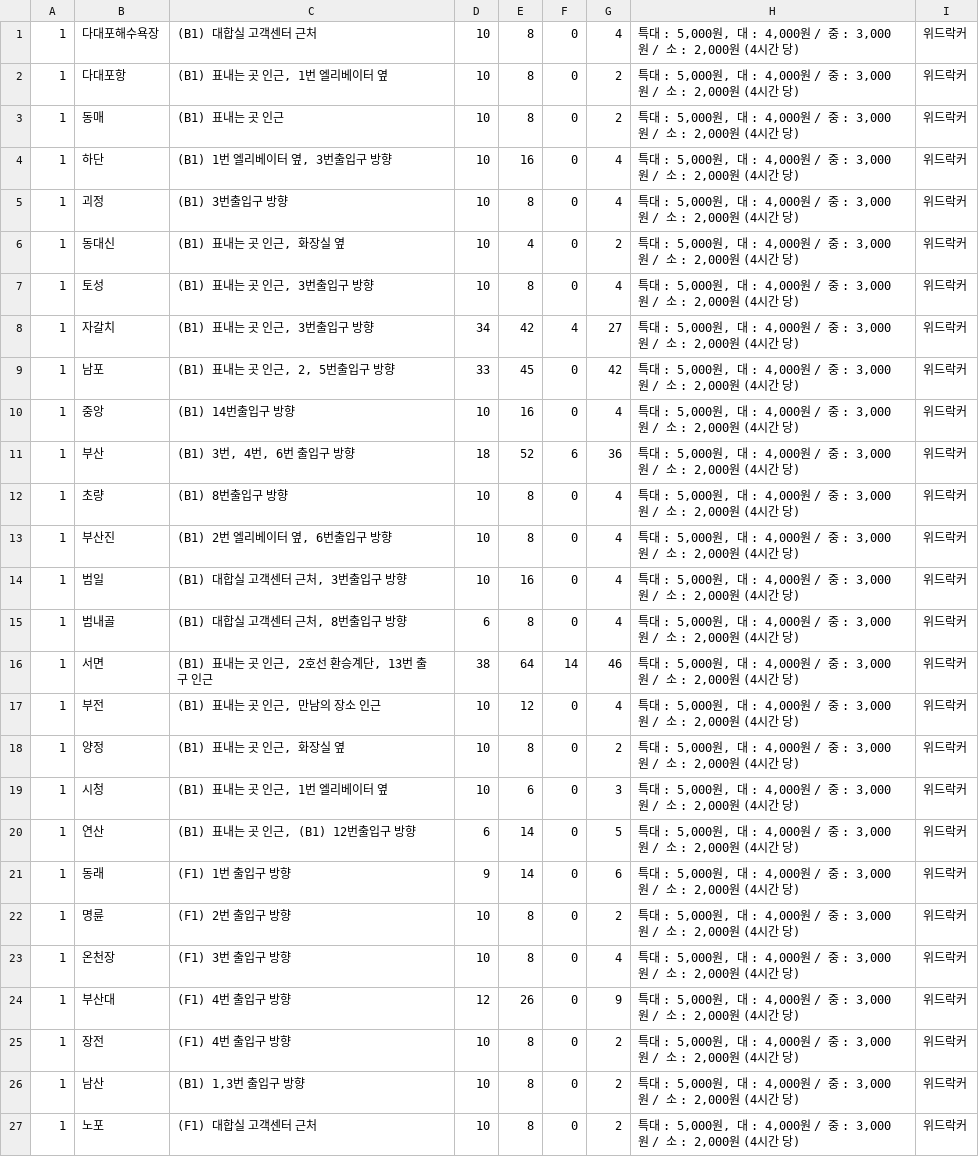
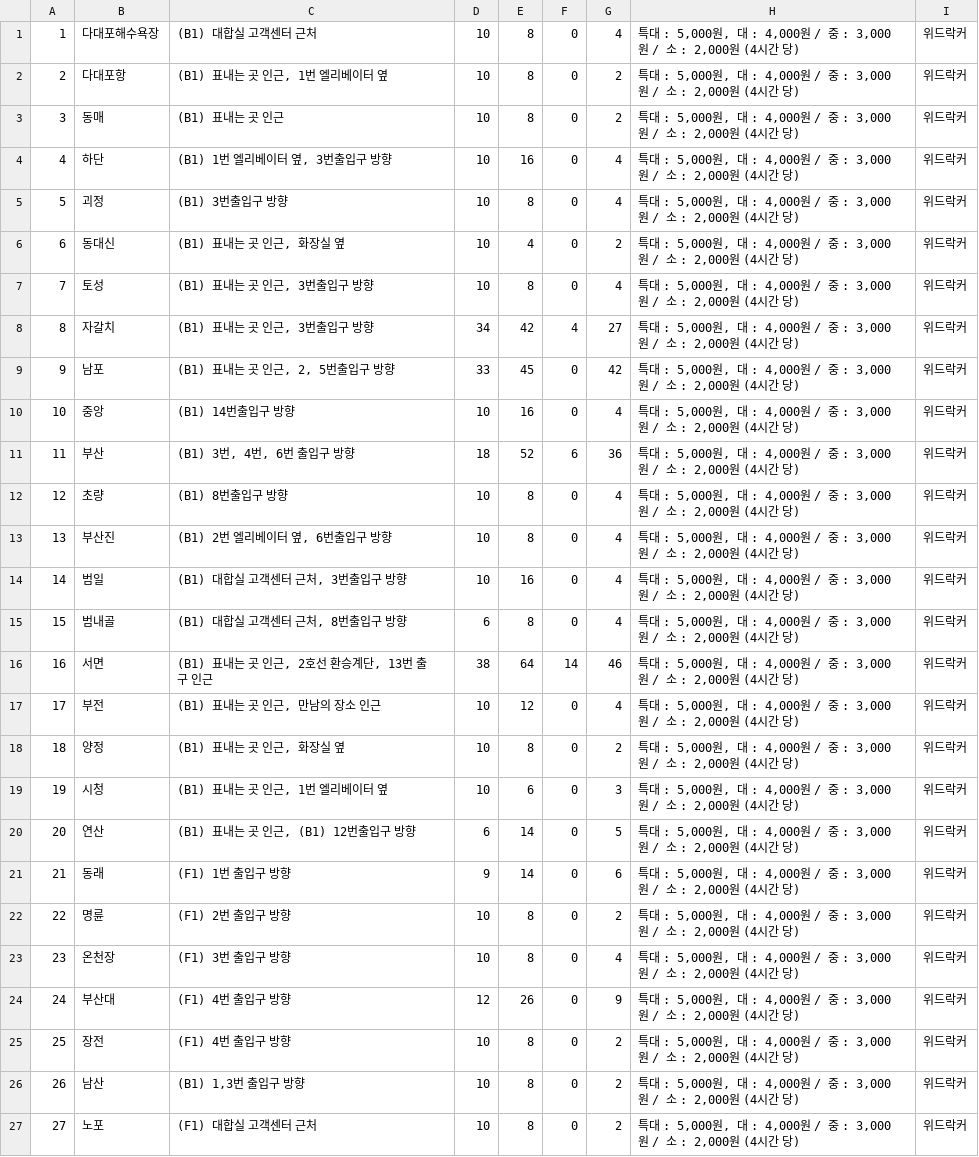
Before and after one commit to chyngj/chyngj.github.io, a CSV file: 1_data.csv, drawn as a sheet.

```diff
--- a/1_data.csv
+++ b/1_data.csv
@@ -1,27 +1,27 @@
 1,다대포해수욕장,(B1) 대합실 고객센터 근처,10,8,0,4,"특대 : 5,000원, 대 : 4,000원 / 중 : 3,000원 / 소 : 2,000원 (4시간 당)",위드락커
-1,다대포항,"(B1) 표내는 곳 인근, 1번 엘리베이터 옆",10,8,0,2,"특대 : 5,000원, 대 : 4,000원 / 중 : 3,000원 / 소 : 2,000원 (4시간 당)",위드락커
-1,동매,(B1) 표내는 곳 인근,10,8,0,2,"특대 : 5,000원, 대 : 4,000원 / 중 : 3,000원 / 소 : 2,000원 (4시간 당)",위드락커
-1,하단,"(B1) 1번 엘리베이터 옆, 3번출입구 방향",10,16,0,4,"특대 : 5,000원, 대 : 4,000원 / 중 : 3,000원 / 소 : 2,000원 (4시간 당)",위드락커
-1,괴정,(B1) 3번출입구 방향,10,8,0,4,"특대 : 5,000원, 대 : 4,000원 / 중 : 3,000원 / 소 : 2,000원 (4시간 당)",위드락커
-1,동대신,"(B1) 표내는 곳 인근, 화장실 옆",10,4,0,2,"특대 : 5,000원, 대 : 4,000원 / 중 : 3,000원 / 소 : 2,000원 (4시간 당)",위드락커
-1,토성,"(B1) 표내는 곳 인근, 3번출입구 방향",10,8,0,4,"특대 : 5,000원, 대 : 4,000원 / 중 : 3,000원 / 소 : 2,000원 (4시간 당)",위드락커
-1,자갈치,"(B1) 표내는 곳 인근, 3번출입구 방향",34,42,4,27,"특대 : 5,000원, 대 : 4,000원 / 중 : 3,000원 / 소 : 2,000원 (4시간 당)",위드락커
-1,남포,"(B1) 표내는 곳 인근, 2, 5번출입구 방향",33,45,0,42,"특대 : 5,000원, 대 : 4,000원 / 중 : 3,000원 / 소 : 2,000원 (4시간 당)",위드락커
-1,중앙,(B1) 14번출입구 방향,10,16,0,4,"특대 : 5,000원, 대 : 4,000원 / 중 : 3,000원 / 소 : 2,000원 (4시간 당)",위드락커
-1,부산,"(B1) 3번, 4번, 6번 출입구 방향",18,52,6,36,"특대 : 5,000원, 대 : 4,000원 / 중 : 3,000원 / 소 : 2,000원 (4시간 당)",위드락커
-1,초량,(B1) 8번출입구 방향,10,8,0,4,"특대 : 5,000원, 대 : 4,000원 / 중 : 3,000원 / 소 : 2,000원 (4시간 당)",위드락커
-1,부산진,"(B1) 2번 엘리베이터 옆, 6번출입구 방향",10,8,0,4,"특대 : 5,000원, 대 : 4,000원 / 중 : 3,000원 / 소 : 2,000원 (4시간 당)",위드락커
-1,범일,"(B1) 대합실 고객센터 근처, 3번출입구 방향",10,16,0,4,"특대 : 5,000원, 대 : 4,000원 / 중 : 3,000원 / 소 : 2,000원 (4시간 당)",위드락커
-1,범내골,"(B1) 대합실 고객센터 근처, 8번출입구 방향",6,8,0,4,"특대 : 5,000원, 대 : 4,000원 / 중 : 3,000원 / 소 : 2,000원 (4시간 당)",위드락커
-1,서면,"(B1) 표내는 곳 인근, 2호선 환승계단, 13번 출구 인근 ",38,64,14,46,"특대 : 5,000원, 대 : 4,000원 / 중 : 3,000원 / 소 : 2,000원 (4시간 당)",위드락커
-1,부전,"(B1) 표내는 곳 인근, 만남의 장소 인근",10,12,0,4,"특대 : 5,000원, 대 : 4,000원 / 중 : 3,000원 / 소 : 2,000원 (4시간 당)",위드락커
-1,양정,"(B1) 표내는 곳 인근, 화장실 옆",10,8,0,2,"특대 : 5,000원, 대 : 4,000원 / 중 : 3,000원 / 소 : 2,000원 (4시간 당)",위드락커
-1,시청,"(B1) 표내는 곳 인근, 1번 엘리베이터 옆",10,6,0,3,"특대 : 5,000원, 대 : 4,000원 / 중 : 3,000원 / 소 : 2,000원 (4시간 당)",위드락커
-1,연산,"(B1) 표내는 곳 인근, (B1) 12번출입구 방향",6,14,0,5,"특대 : 5,000원, 대 : 4,000원 / 중 : 3,000원 / 소 : 2,000원 (4시간 당)",위드락커
-1,동래,(F1) 1번 출입구 방향,9,14,0,6,"특대 : 5,000원, 대 : 4,000원 / 중 : 3,000원 / 소 : 2,000원 (4시간 당)",위드락커
-1,명륜,(F1) 2번 출입구 방향,10,8,0,2,"특대 : 5,000원, 대 : 4,000원 / 중 : 3,000원 / 소 : 2,000원 (4시간 당)",위드락커
-1,온천장,(F1) 3번 출입구 방향,10,8,0,4,"특대 : 5,000원, 대 : 4,000원 / 중 : 3,000원 / 소 : 2,000원 (4시간 당)",위드락커
-1,부산대,(F1) 4번 출입구 방향,12,26,0,9,"특대 : 5,000원, 대 : 4,000원 / 중 : 3,000원 / 소 : 2,000원 (4시간 당)",위드락커
-1,장전,(F1) 4번 출입구 방향,10,8,0,2,"특대 : 5,000원, 대 : 4,000원 / 중 : 3,000원 / 소 : 2,000원 (4시간 당)",위드락커
-1,남산,"(B1) 1,3번 출입구 방향",10,8,0,2,"특대 : 5,000원, 대 : 4,000원 / 중 : 3,000원 / 소 : 2,000원 (4시간 당)",위드락커
-1,노포,(F1) 대합실 고객센터 근처,10,8,0,2,"특대 : 5,000원, 대 : 4,000원 / 중 : 3,000원 / 소 : 2,000원 (4시간 당)",위드락커
+2,다대포항,"(B1) 표내는 곳 인근, 1번 엘리베이터 옆",10,8,0,2,"특대 : 5,000원, 대 : 4,000원 / 중 : 3,000원 / 소 : 2,000원 (4시간 당)",위드락커
+3,동매,(B1) 표내는 곳 인근,10,8,0,2,"특대 : 5,000원, 대 : 4,000원 / 중 : 3,000원 / 소 : 2,000원 (4시간 당)",위드락커
+4,하단,"(B1) 1번 엘리베이터 옆, 3번출입구 방향",10,16,0,4,"특대 : 5,000원, 대 : 4,000원 / 중 : 3,000원 / 소 : 2,000원 (4시간 당)",위드락커
+5,괴정,(B1) 3번출입구 방향,10,8,0,4,"특대 : 5,000원, 대 : 4,000원 / 중 : 3,000원 / 소 : 2,000원 (4시간 당)",위드락커
+6,동대신,"(B1) 표내는 곳 인근, 화장실 옆",10,4,0,2,"특대 : 5,000원, 대 : 4,000원 / 중 : 3,000원 / 소 : 2,000원 (4시간 당)",위드락커
+7,토성,"(B1) 표내는 곳 인근, 3번출입구 방향",10,8,0,4,"특대 : 5,000원, 대 : 4,000원 / 중 : 3,000원 / 소 : 2,000원 (4시간 당)",위드락커
+8,자갈치,"(B1) 표내는 곳 인근, 3번출입구 방향",34,42,4,27,"특대 : 5,000원, 대 : 4,000원 / 중 : 3,000원 / 소 : 2,000원 (4시간 당)",위드락커
+9,남포,"(B1) 표내는 곳 인근, 2, 5번출입구 방향",33,45,0,42,"특대 : 5,000원, 대 : 4,000원 / 중 : 3,000원 / 소 : 2,000원 (4시간 당)",위드락커
+10,중앙,(B1) 14번출입구 방향,10,16,0,4,"특대 : 5,000원, 대 : 4,000원 / 중 : 3,000원 / 소 : 2,000원 (4시간 당)",위드락커
+11,부산,"(B1) 3번, 4번, 6번 출입구 방향",18,52,6,36,"특대 : 5,000원, 대 : 4,000원 / 중 : 3,000원 / 소 : 2,000원 (4시간 당)",위드락커
+12,초량,(B1) 8번출입구 방향,10,8,0,4,"특대 : 5,000원, 대 : 4,000원 / 중 : 3,000원 / 소 : 2,000원 (4시간 당)",위드락커
+13,부산진,"(B1) 2번 엘리베이터 옆, 6번출입구 방향",10,8,0,4,"특대 : 5,000원, 대 : 4,000원 / 중 : 3,000원 / 소 : 2,000원 (4시간 당)",위드락커
+14,범일,"(B1) 대합실 고객센터 근처, 3번출입구 방향",10,16,0,4,"특대 : 5,000원, 대 : 4,000원 / 중 : 3,000원 / 소 : 2,000원 (4시간 당)",위드락커
+15,범내골,"(B1) 대합실 고객센터 근처, 8번출입구 방향",6,8,0,4,"특대 : 5,000원, 대 : 4,000원 / 중 : 3,000원 / 소 : 2,000원 (4시간 당)",위드락커
+16,서면,"(B1) 표내는 곳 인근, 2호선 환승계단, 13번 출구 인근 ",38,64,14,46,"특대 : 5,000원, 대 : 4,000원 / 중 : 3,000원 / 소 : 2,000원 (4시간 당)",위드락커
+17,부전,"(B1) 표내는 곳 인근, 만남의 장소 인근",10,12,0,4,"특대 : 5,000원, 대 : 4,000원 / 중 : 3,000원 / 소 : 2,000원 (4시간 당)",위드락커
+18,양정,"(B1) 표내는 곳 인근, 화장실 옆",10,8,0,2,"특대 : 5,000원, 대 : 4,000원 / 중 : 3,000원 / 소 : 2,000원 (4시간 당)",위드락커
+19,시청,"(B1) 표내는 곳 인근, 1번 엘리베이터 옆",10,6,0,3,"특대 : 5,000원, 대 : 4,000원 / 중 : 3,000원 / 소 : 2,000원 (4시간 당)",위드락커
+20,연산,"(B1) 표내는 곳 인근, (B1) 12번출입구 방향",6,14,0,5,"특대 : 5,000원, 대 : 4,000원 / 중 : 3,000원 / 소 : 2,000원 (4시간 당)",위드락커
+21,동래,(F1) 1번 출입구 방향,9,14,0,6,"특대 : 5,000원, 대 : 4,000원 / 중 : 3,000원 / 소 : 2,000원 (4시간 당)",위드락커
+22,명륜,(F1) 2번 출입구 방향,10,8,0,2,"특대 : 5,000원, 대 : 4,000원 / 중 : 3,000원 / 소 : 2,000원 (4시간 당)",위드락커
+23,온천장,(F1) 3번 출입구 방향,10,8,0,4,"특대 : 5,000원, 대 : 4,000원 / 중 : 3,000원 / 소 : 2,000원 (4시간 당)",위드락커
+24,부산대,(F1) 4번 출입구 방향,12,26,0,9,"특대 : 5,000원, 대 : 4,000원 / 중 : 3,000원 / 소 : 2,000원 (4시간 당)",위드락커
+25,장전,(F1) 4번 출입구 방향,10,8,0,2,"특대 : 5,000원, 대 : 4,000원 / 중 : 3,000원 / 소 : 2,000원 (4시간 당)",위드락커
+26,남산,"(B1) 1,3번 출입구 방향",10,8,0,2,"특대 : 5,000원, 대 : 4,000원 / 중 : 3,000원 / 소 : 2,000원 (4시간 당)",위드락커
+27,노포,(F1) 대합실 고객센터 근처,10,8,0,2,"특대 : 5,000원, 대 : 4,000원 / 중 : 3,000원 / 소 : 2,000원 (4시간 당)",위드락커
```
Also changed, not shown: 2 other files.
